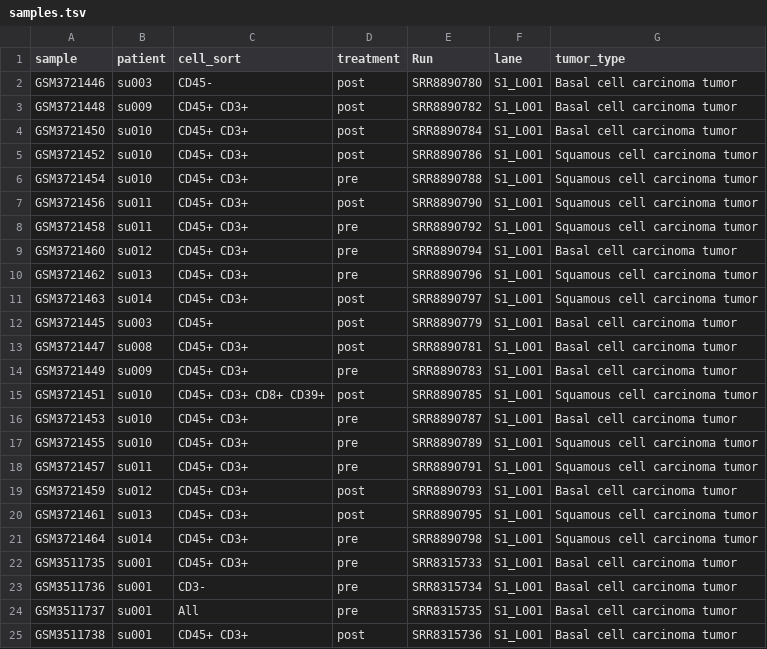
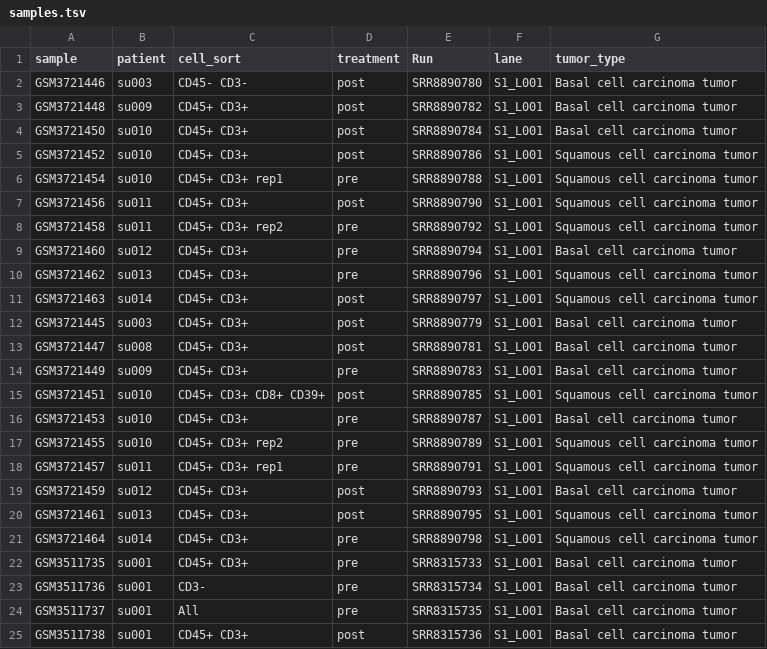
Before and after one commit to ruppinlab/CSI-Microbes-identification, a TSV file: Yost2019/data/samples.tsv, drawn as a sheet; only a part is shown.

Commit message:
run scPathSeq on Yost

```diff
--- a/Yost2019/data/samples.tsv
+++ b/Yost2019/data/samples.tsv
@@ -1,3 +1,3 @@
 sample	patient	cell_sort	treatment	Run	lane	tumor_type
-GSM3721446	su003	CD45-	post	SRR8890780	S1_L001	Basal cell carcinoma tumor
+GSM3721446	su003	CD45- CD3-	post	SRR8890780	S1_L001	Basal cell carcinoma tumor
 GSM3721448	su009	CD45+ CD3+	post	SRR8890782	S1_L001	Basal cell carcinoma tumor
@@ -5,5 +5,5 @@ GSM3721450	su010	CD45+ CD3+	post	SRR8890784	S1_L001	Basal cell carcinoma tumor
 GSM3721452	su010	CD45+ CD3+	post	SRR8890786	S1_L001	Squamous cell carcinoma tumor
-GSM3721454	su010	CD45+ CD3+	pre	SRR8890788	S1_L001	Squamous cell carcinoma tumor
+GSM3721454	su010	CD45+ CD3+ rep1	pre	SRR8890788	S1_L001	Squamous cell carcinoma tumor
 GSM3721456	su011	CD45+ CD3+	post	SRR8890790	S1_L001	Squamous cell carcinoma tumor
-GSM3721458	su011	CD45+ CD3+	pre	SRR8890792	S1_L001	Squamous cell carcinoma tumor
+GSM3721458	su011	CD45+ CD3+ rep2	pre	SRR8890792	S1_L001	Squamous cell carcinoma tumor
 GSM3721460	su012	CD45+ CD3+	pre	SRR8890794	S1_L001	Basal cell carcinoma tumor
@@ -11,3 +11,3 @@ GSM3721462	su013	CD45+ CD3+	pre	SRR8890796	S1_L001	Squamous cell carcinoma tumor
 GSM3721463	su014	CD45+ CD3+	post	SRR8890797	S1_L001	Squamous cell carcinoma tumor
-GSM3721445	su003	CD45+	post	SRR8890779	S1_L001	Basal cell carcinoma tumor
+GSM3721445	su003	CD45+ CD3+	post	SRR8890779	S1_L001	Basal cell carcinoma tumor
 GSM3721447	su008	CD45+ CD3+	post	SRR8890781	S1_L001	Basal cell carcinoma tumor
@@ -16,4 +16,4 @@ GSM3721451	su010	CD45+ CD3+ CD8+ CD39+	post	SRR8890785	S1_L001	Squamous cell car
 GSM3721453	su010	CD45+ CD3+	pre	SRR8890787	S1_L001	Basal cell carcinoma tumor
-GSM3721455	su010	CD45+ CD3+	pre	SRR8890789	S1_L001	Squamous cell carcinoma tumor
-GSM3721457	su011	CD45+ CD3+	pre	SRR8890791	S1_L001	Squamous cell carcinoma tumor
+GSM3721455	su010	CD45+ CD3+ rep2	pre	SRR8890789	S1_L001	Squamous cell carcinoma tumor
+GSM3721457	su011	CD45+ CD3+ rep1	pre	SRR8890791	S1_L001	Squamous cell carcinoma tumor
 GSM3721459	su012	CD45+ CD3+	post	SRR8890793	S1_L001	Basal cell carcinoma tumor
```
Also changed, not shown: 2 other files.
